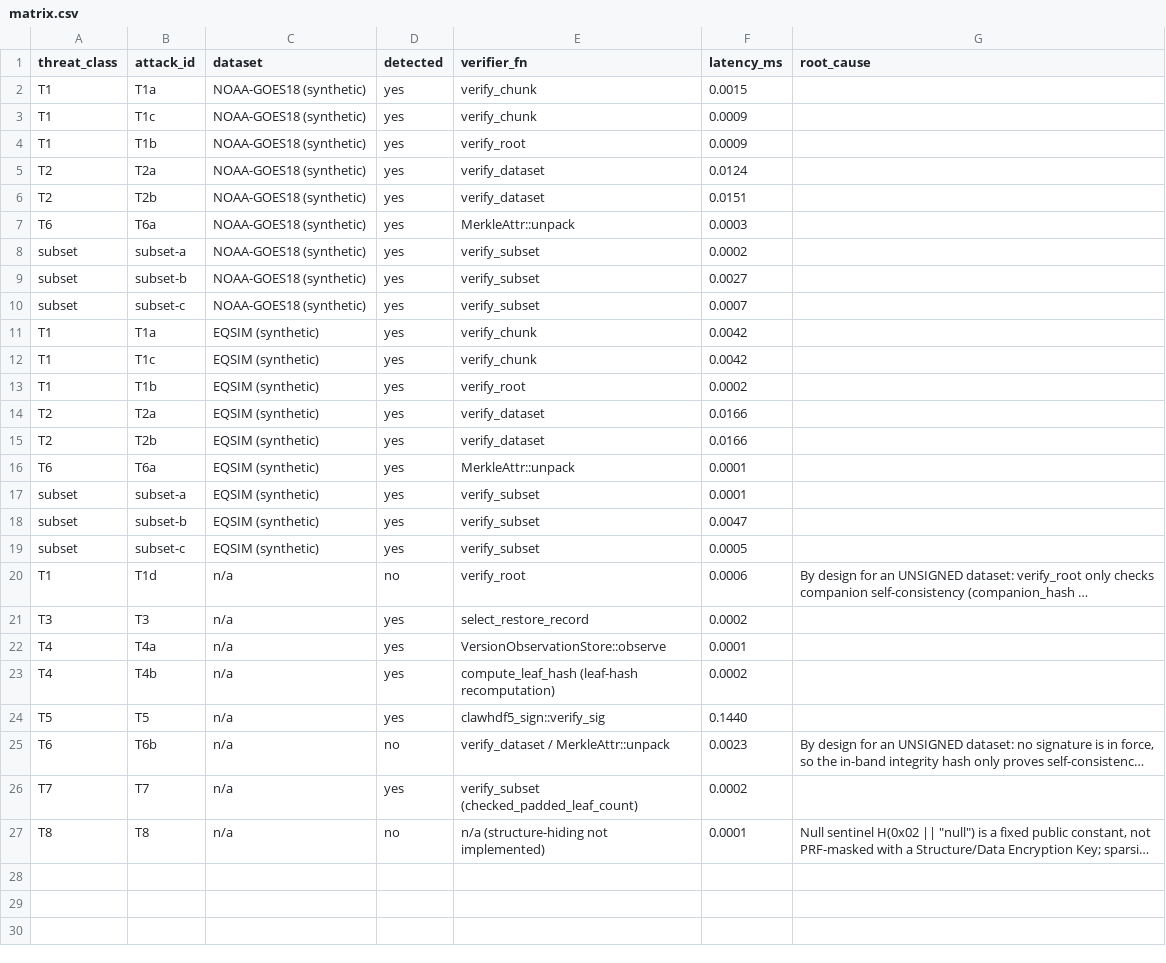
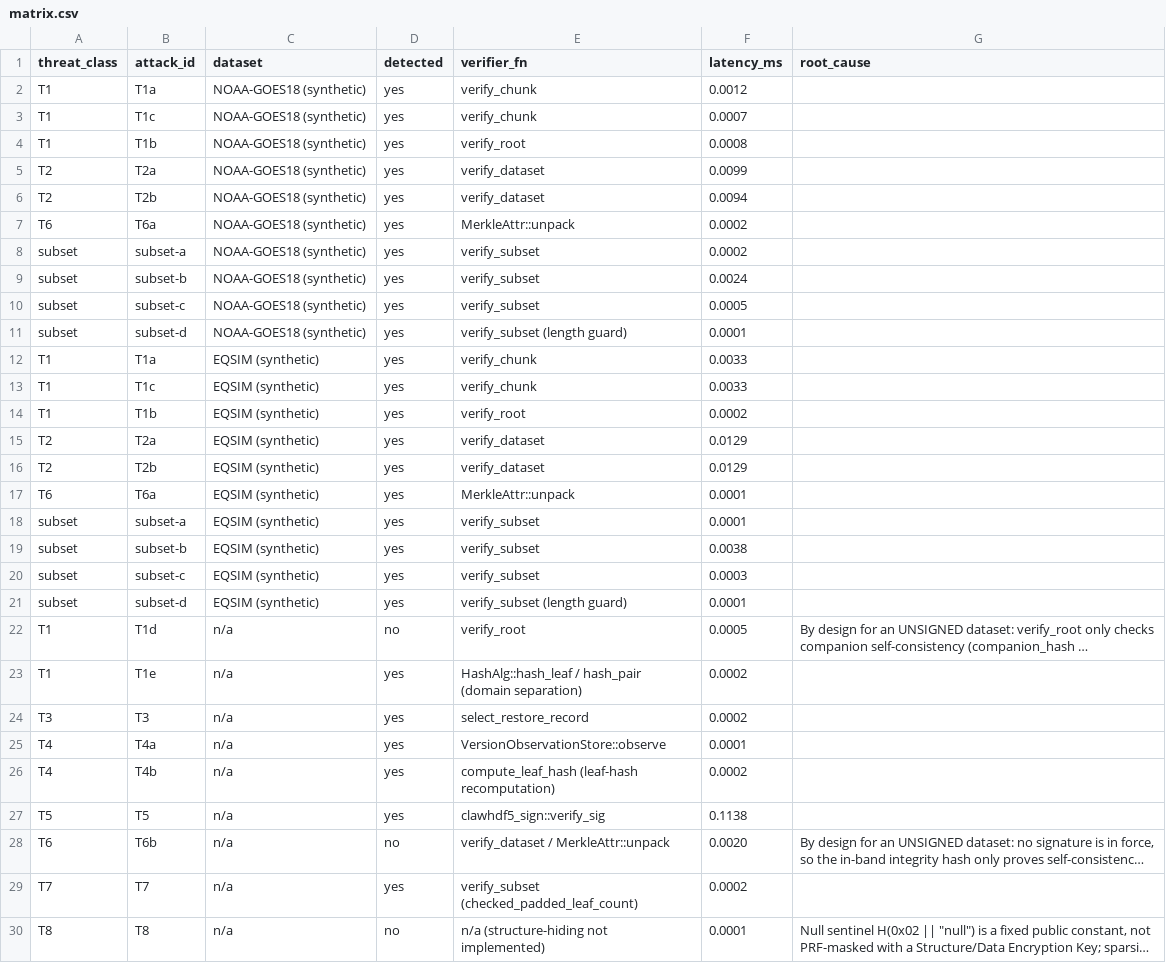
Before and after one commit to brtnfld/clawhdf5_mirror, a CSV file: crates/clawhdf5-attack-harness/attack-results/matrix.csv, drawn as a sheet; long unchanged cells end in …; addresses are those after the commit; the diff names each change by its address in the sheet, - before the commit and + after, or states it on an @@ line.

Commit message:
test(P2.4): add domain-separation + malformed-proof regression attacks
Expand the harness with two attack classes a crypto reviewer checks that
previously had no coverage:

- T1e: Merkle second-preimage / node-as-leaf confusion. Confirms the
  leaf (0x00) vs internal (0x01) hash domain separation makes it
  impossible to collapse a multi-chunk tree into one forged chunk with
  the same root.
- subset-d: a malformed SubsetProof whose leaf_hashes is shorter than
  chunk_indices. Confirms verify_subset's length guard rejects it
  cleanly instead of indexing out of bounds and panicking (verifier DoS).

Harness now reports 26/29 detected (T1d, T6b, T8 undetected, documented).

```diff
--- a/crates/clawhdf5-attack-harness/attack-results/matrix.csv
+++ b/crates/clawhdf5-attack-harness/attack-results/matrix.csv
-F2 (latency_ms): 0.0015
+F2 (latency_ms): 0.0012
-F3 (latency_ms): 0.0009
+F3 (latency_ms): 0.0007
-F4 (latency_ms): 0.0009
+F4 (latency_ms): 0.0008
-F5 (latency_ms): 0.0124
+F5 (latency_ms): 0.0099
-F6 (latency_ms): 0.0151
+F6 (latency_ms): 0.0094
-F7 (latency_ms): 0.0003
+F7 (latency_ms): 0.0002
-F9 (latency_ms): 0.0027
+F9 (latency_ms): 0.0024
-F10 (latency_ms): 0.0007
+F10 (latency_ms): 0.0005
+row 11: subset | subset-d | NOAA-GOES18 (synthetic) | yes | verify_subset (length guard) | 0.0001
-F12:F13 (latency_ms): 0.0042
+F12:F13 (latency_ms): 0.0033
-F15:F16 (latency_ms): 0.0166
+F15:F16 (latency_ms): 0.0129
-F19 (latency_ms): 0.0047
+F19 (latency_ms): 0.0038
-F20 (latency_ms): 0.0005
+F20 (latency_ms): 0.0003
+row 21: subset | subset-d | EQSIM (synthetic) | yes | verify_subset (length guard) | 0.0001
-F22 (latency_ms): 0.0006
+F22 (latency_ms): 0.0005
+row 23: T1 | T1e | n/a | yes | HashAlg::hash_leaf / hash_pair (domain separation) | 0.0002
-F27 (latency_ms): 0.1440
+F27 (latency_ms): 0.1138
-F28 (latency_ms): 0.0023
+F28 (latency_ms): 0.0020
```
Also changed, not shown: 2 other files.
